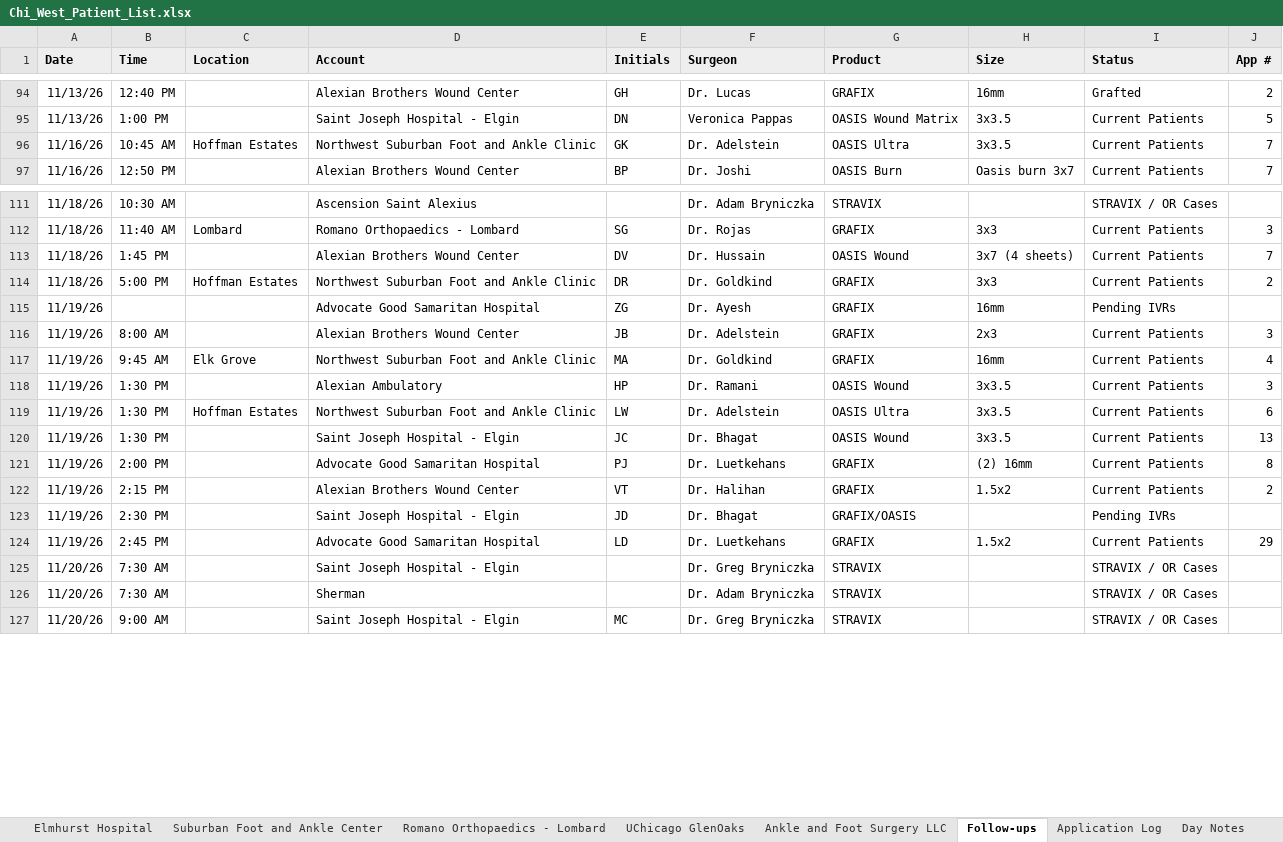
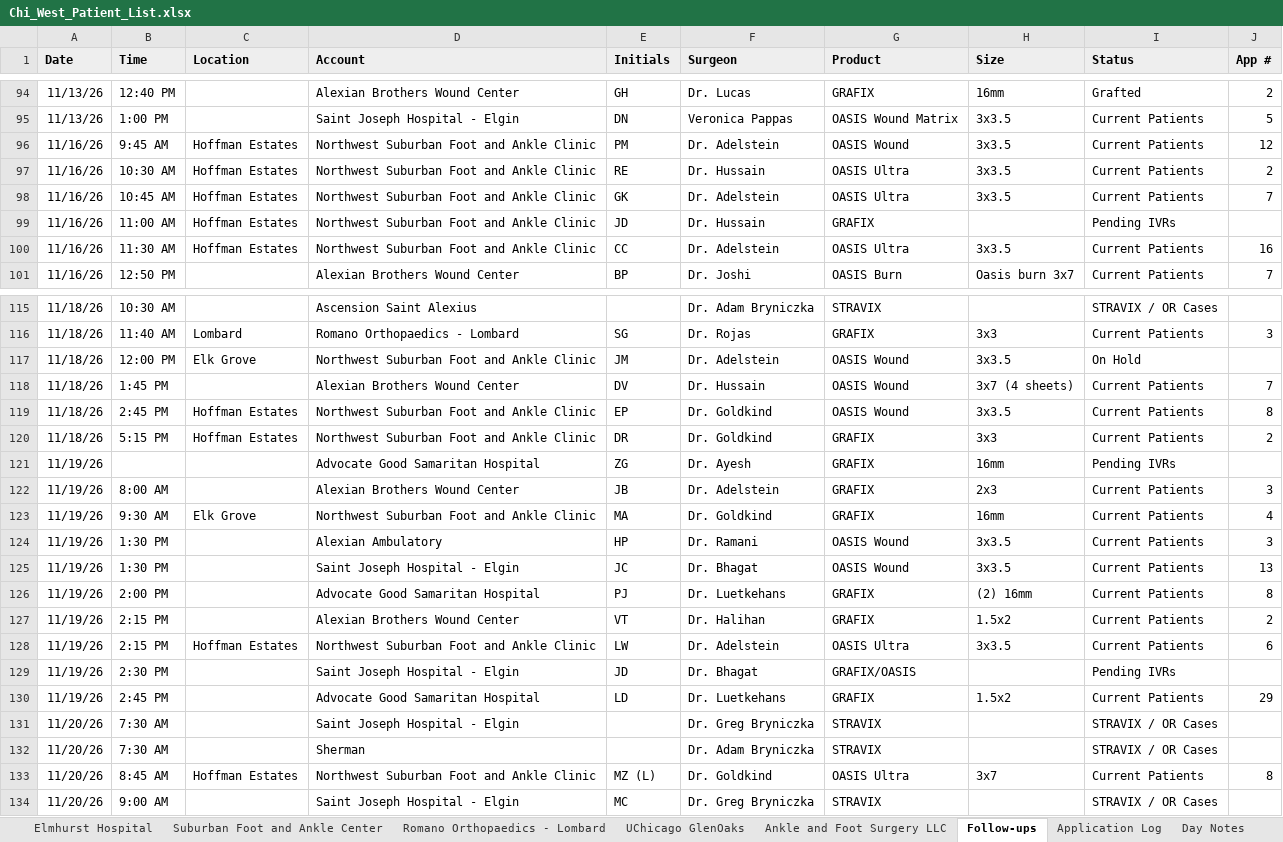
Before and after one commit to ajpeterson113/Graft-Tracker, an Excel workbook: Chi_West_Patient_List.xlsx, sheet Follow-ups, drawn as a sheet; only a part is shown, gaps mark what is left out; values as stored, in another font and other column widths than the file's, no borders; removed rows and columns are numbered as before the commit, all else as after; the diff names each change by its address in the sheet, - before the commit and + after, or states it on an @@ line.

```diff
--- a/Chi_West_Patient_List.xlsx (sheet Follow-ups)
+++ b/Chi_West_Patient_List.xlsx (sheet Follow-ups)
+row 96: 11/16/26 | 9:45 AM | Hoffman Estates | Northwest Suburban Foot and Ankle Clinic | PM | Dr. Adelstein | OASIS Wound | 3x3.5 | Current Patients | 12
+row 97: 11/16/26 | 10:30 AM | Hoffman Estates | Northwest Suburban Foot and Ankle Clinic | RE | Dr. Hussain | OASIS Ultra | 3x3.5 | Current Patients | 2
+row 99: 11/16/26 | 11:00 AM | Hoffman Estates | Northwest Suburban Foot and Ankle Clinic | JD | Dr. Hussain | GRAFIX |  | Pending IVRs
+row 100: 11/16/26 | 11:30 AM | Hoffman Estates | Northwest Suburban Foot and Ankle Clinic | CC | Dr. Adelstein | OASIS Ultra | 3x3.5 | Current Patients | 16
+row 117: 11/18/26 | 12:00 PM | Elk Grove | Northwest Suburban Foot and Ankle Clinic | JM | Dr. Adelstein | OASIS Wound | 3x3.5 | On Hold
+row 119: 11/18/26 | 2:45 PM | Hoffman Estates | Northwest Suburban Foot and Ankle Clinic | EP | Dr. Goldkind | OASIS Wound | 3x3.5 | Current Patients | 8
-B120 (Time): 5:00 PM
+B120 (Time): 5:15 PM
-B123 (Time): 9:45 AM
+B123 (Time): 9:30 AM
-row 119: 11/19/26 | 1:30 PM | Hoffman Estates | Northwest Suburban Foot and Ankle Clinic | LW | Dr. Adelstein | OASIS Ultra | 3x3.5 | Current Patients | 6
+row 128: 11/19/26 | 2:15 PM | Hoffman Estates | Northwest Suburban Foot and Ankle Clinic | LW | Dr. Adelstein | OASIS Ultra | 3x3.5 | Current Patients | 6
+row 133: 11/20/26 | 8:45 AM | Hoffman Estates | Northwest Suburban Foot and Ankle Clinic | MZ (L) | Dr. Goldkind | OASIS Ultra | 3x7 | Current Patients | 8
```
Also changed, not shown: sheet All Patients, sheet NWSFA, Graft_Tracker_BIOT_Chicago_West.xlsx, 20 other files.
